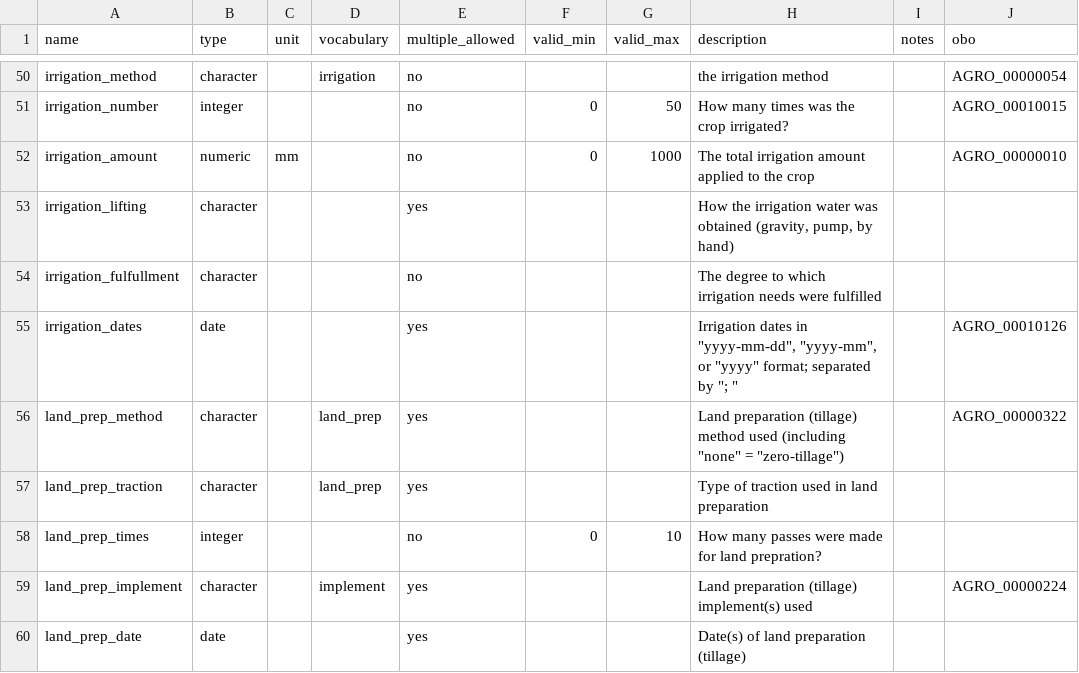
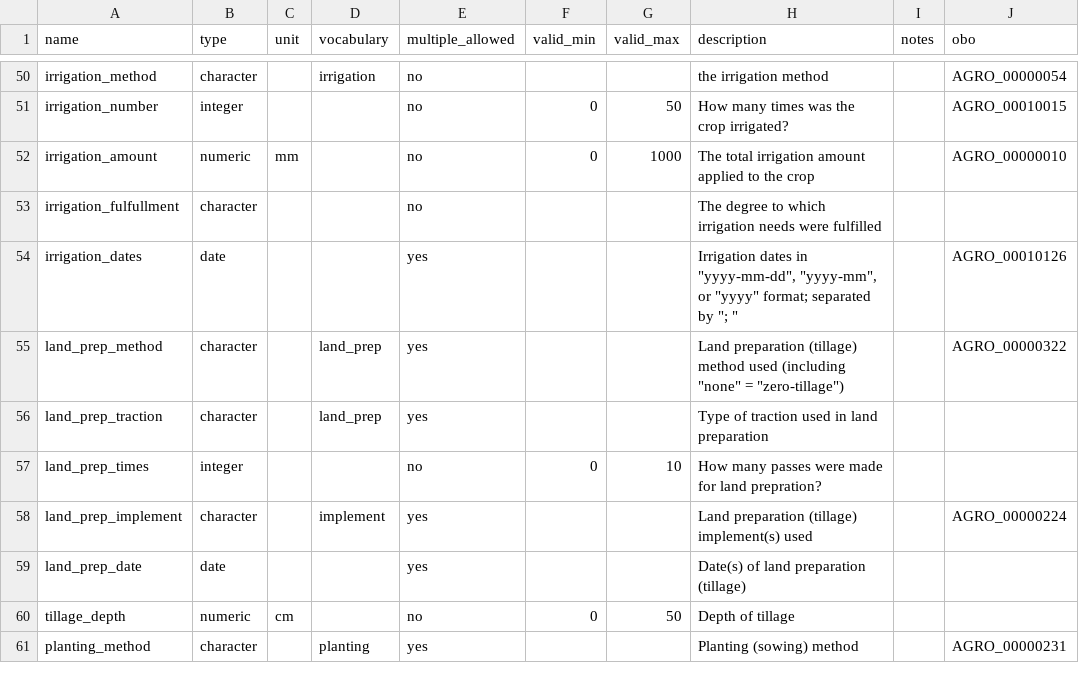
Before and after one commit to controvoc/terminag, a CSV file: variables/variables_management.csv, drawn as a sheet; only a part is shown, gaps mark what is left out; the shorter side is filled out with more unchanged rows.

```diff
--- a/variables/variables_management.csv
+++ b/variables/variables_management.csv
@@ -52,3 +52,2 @@ irrigation_number,integer,,,no,0,50,How many times was the crop irrigated?,,AGRO
 irrigation_amount,numeric,mm,,no,0,1000,The total irrigation amount applied to the crop,,AGRO_00000010
-irrigation_lifting,character,,,yes,,,"How the irrigation water was obtained (gravity, pump, by hand)",,
 irrigation_fulfullment,character,,,no,,,The degree to which irrigation needs were fulfilled,,
```
Also changed, not shown: values/values_irrigation_lifting.csv, values/values_irrigation_source.csv, 1 other file.
